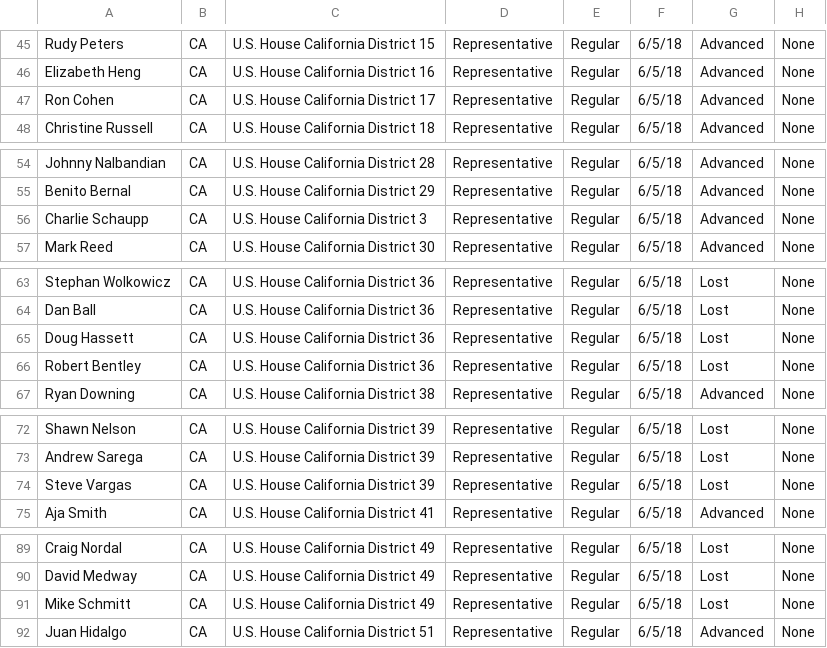
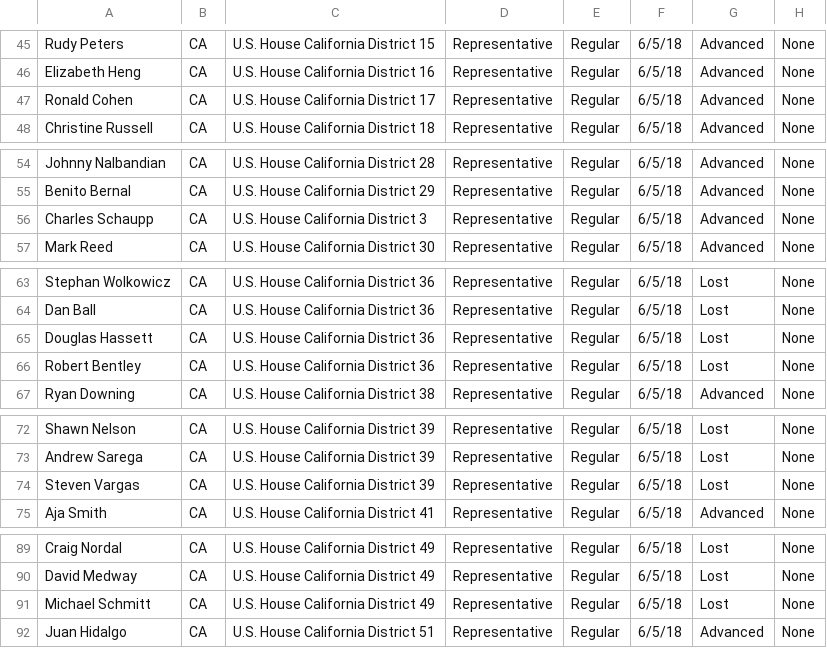
Before and after one commit to dyi1/data102_final_proj, a CSV file: rep_candidates.csv, drawn as a sheet; only a part is shown, gaps mark what is left out; the diff covers the shown part only; the diff names each change by its address in the sheet, - before the commit and + after, or states it on an @@ line.

```diff
--- a/rep_candidates.csv
+++ b/rep_candidates.csv
-A47: Ron Cohen
+A47: Ronald Cohen
-A56: Charlie Schaupp
+A56: Charles Schaupp
-A65: Doug Hassett
+A65: Douglas Hassett
-A74: Steve Vargas
+A74: Steven Vargas
-A91: Mike Schmitt
+A91: Michael Schmitt
```
Also changed, not shown: 12 edited cells elsewhere in this file, merged_dems.csv, weball18.csv, 4 other files.
